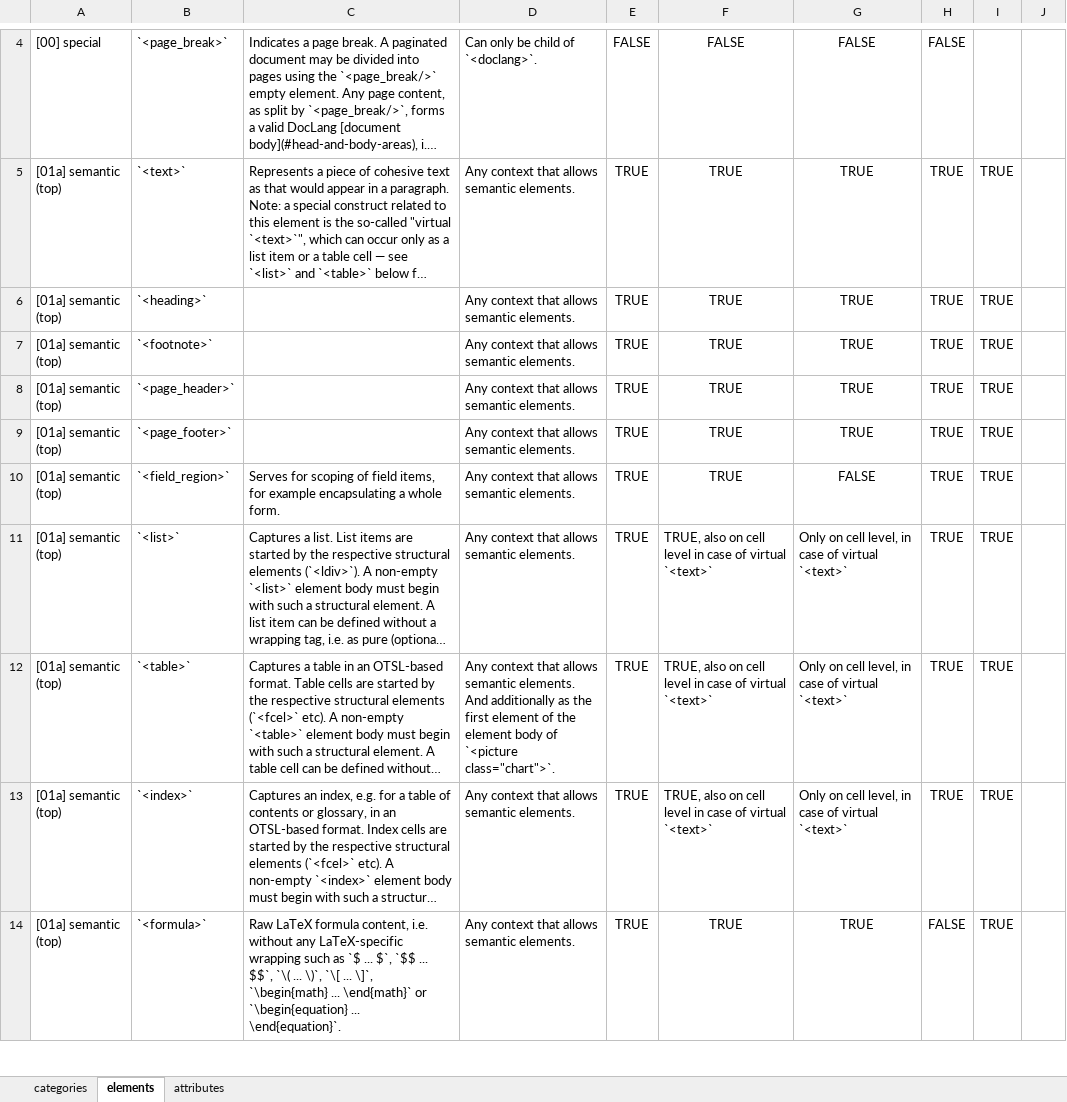
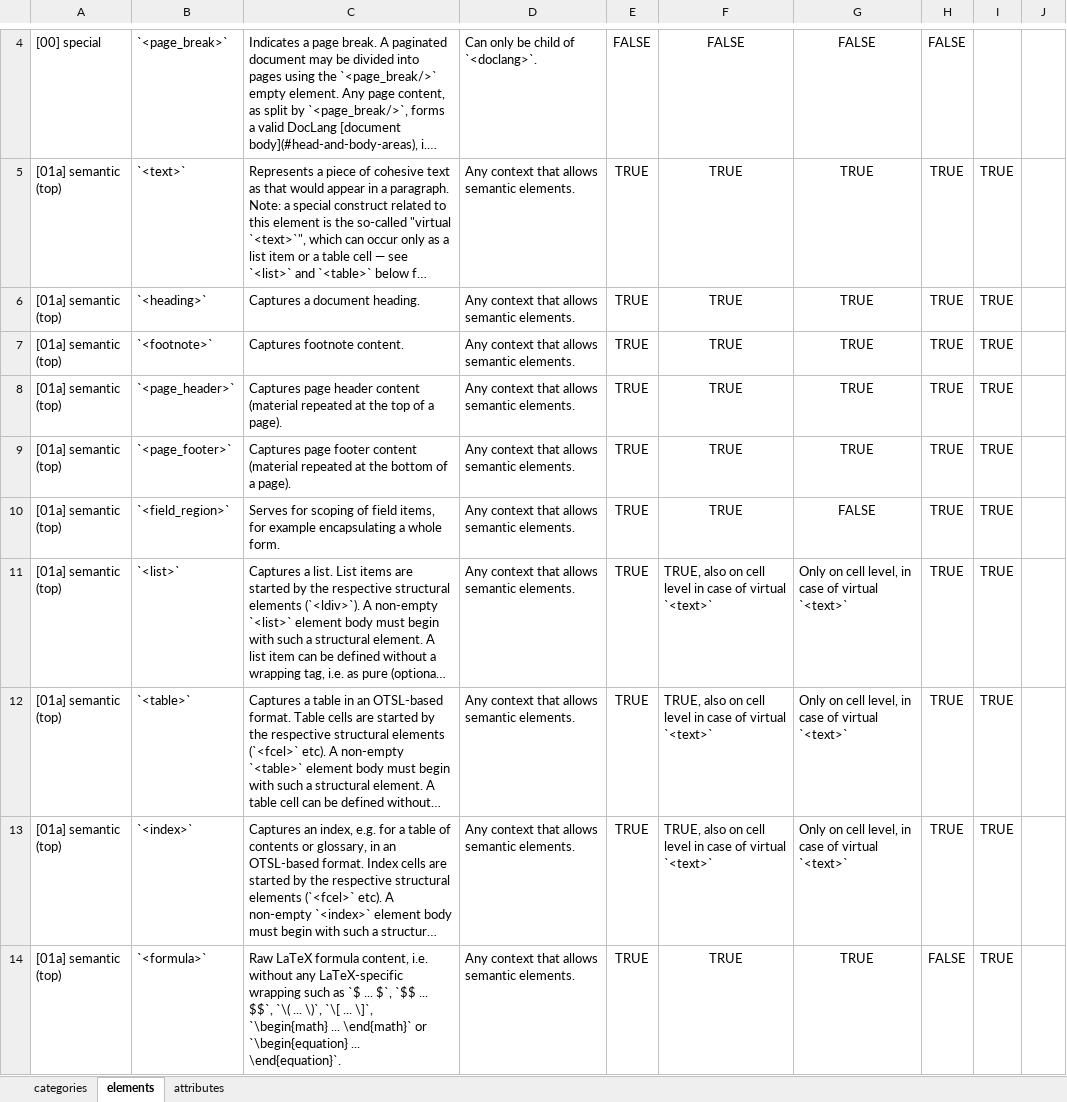
Before and after one commit to pr9000/doclang, an Excel workbook: reference/input/reference.xlsx, sheet elements, drawn as a sheet; only a part is shown, gaps mark what is left out; long unchanged cells end in …; values as stored, in another font and other column widths than the file's, no borders; the diff covers the shown part only; the diff names each change by its address in the sheet, - before the commit and + after, or states it on an @@ line.

Commit message:
allow full sem. body in `<picture>`, add `<tabular>` for chart tables (#90)
- Allow a full semantic body in `<picture>` (text, nested pictures, etc.) via XSD and Schematron updates
- Introduce `<tabular>` as the OTSL payload for `<picture class="chart">`, with `src` first and `tabular` immediately after when both are present
- Refresh `form-examples.md` from legacy `form`/`form_item`/`form_heading` to `field_region`/`field_item`/`field_heading`
- Add markdown XML-snippet validation (`utils/validate_markdown_snippets.py`, `tests/test_markdown_snippets.py`)
- Regenerate spec reference exports and fix the README CONTRIBUTING link

Signed-off-by: Panos Vagenas <pva@zurich.ibm.com>

```diff
--- a/reference/input/reference.xlsx (sheet elements)
+++ b/reference/input/reference.xlsx (sheet elements)
-C6: (empty)
+C6: Captures a document heading.
-C7: (empty)
+C7: Captures footnote content.
-C8: (empty)
+C8: Captures page header content (material repeated at the top of a page).
-C9: (empty)
+C9: Captures page footer content (material repeated at the bottom of a page).
-D12: …semantic elements. And additionally as the first element of the element body of `<picture class="chart">`.
+D12: …semantic elements.
```
Also changed, not shown: 1 added row, 36 edited cells and cell formats elsewhere in this sheet, sheet attributes, 17 other files.
